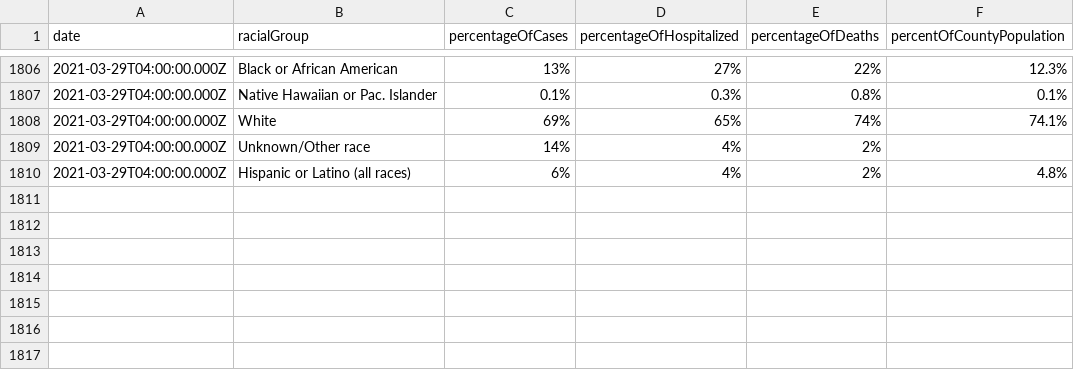
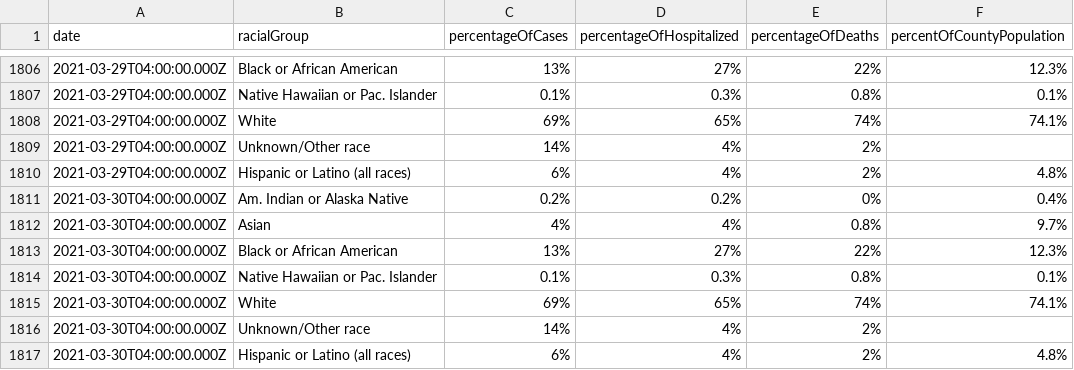
Before and after one commit to jdk2pq/washtenaw-covid-tracker, a CSV file: data/byRace.csv, drawn as a sheet; only a part is shown, gaps mark what is left out; the diff names each change by its address in the sheet, - before the commit and + after, or states it on an @@ line.

```diff
--- a/data/byRace.csv
+++ b/data/byRace.csv
+row 1811: 2021-03-30T04:00:00.000Z | Am. Indian or Alaska Native | 0.2% | 0.2% | 0% | 0.4%
+row 1812: 2021-03-30T04:00:00.000Z | Asian | 4% | 4% | 0.8% | 9.7%
+row 1813: 2021-03-30T04:00:00.000Z | Black or African American | 13% | 27% | 22% | 12.3%
+row 1814: 2021-03-30T04:00:00.000Z | Native Hawaiian or Pac. Islander | 0.1% | 0.3% | 0.8% | 0.1%
+row 1815: 2021-03-30T04:00:00.000Z | White | 69% | 65% | 74% | 74.1%
+row 1816: 2021-03-30T04:00:00.000Z | Unknown/Other race | 14% | 4% | 2%
+row 1817: 2021-03-30T04:00:00.000Z | Hispanic or Latino (all races) | 6% | 4% | 2% | 4.8%
```
Also changed, not shown: data/byAgeGroup.csv, data/bySex.csv, 3 other files.
